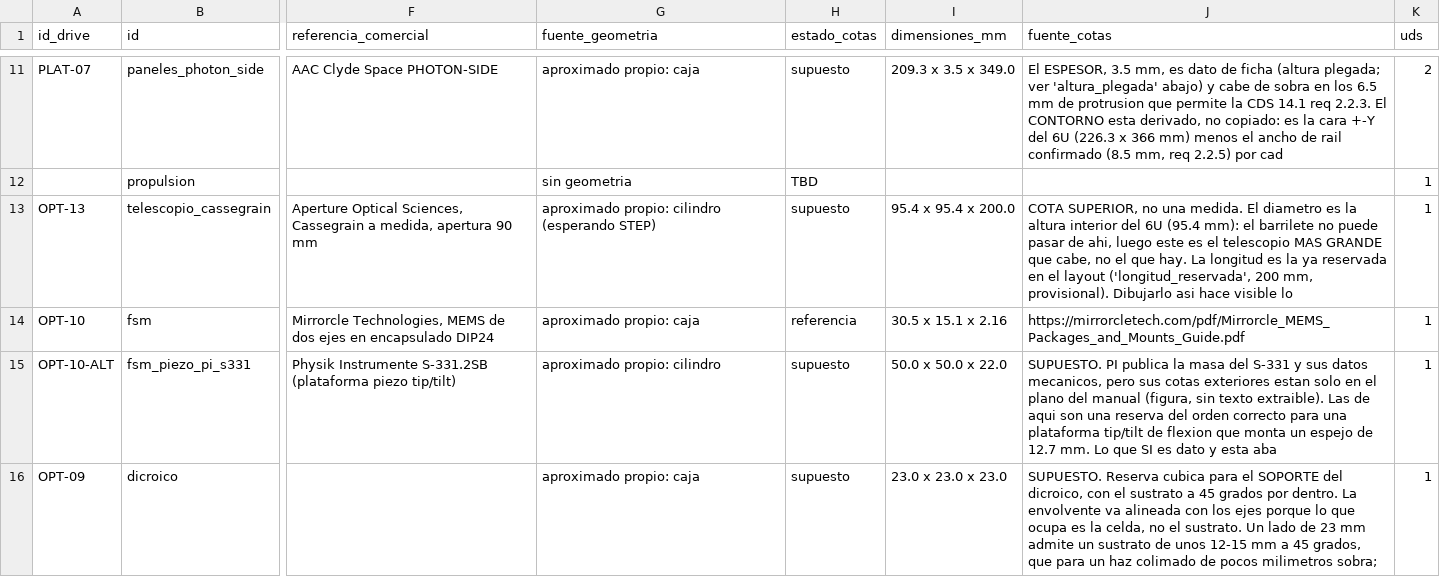
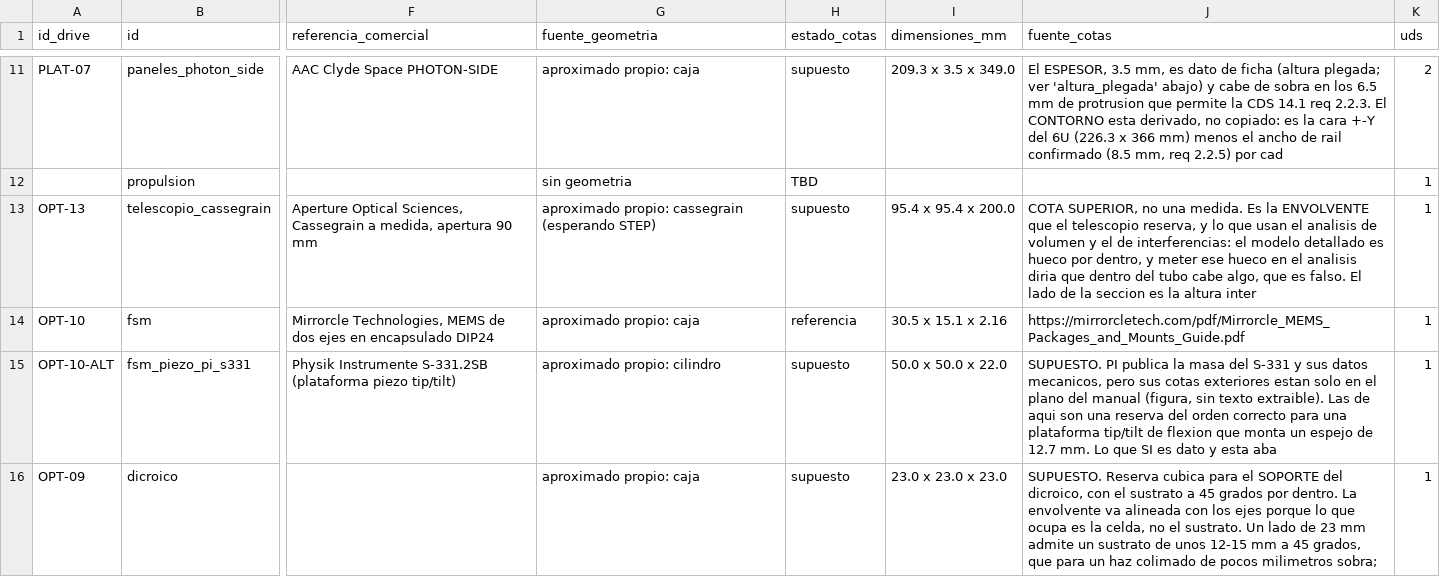
Before and after one commit to W1Adri/3D-Clau-Design, a CSV file: reports/components_status.csv, drawn as a sheet; only a part is shown, gaps mark what is left out; the diff names each change by its address in the sheet, - before the commit and + after, or states it on an @@ line.

```diff
--- a/reports/components_status.csv
+++ b/reports/components_status.csv
-G13 (fuente_geometria): aproximado propio: cilindro (esperando STEP)
+G13 (fuente_geometria): aproximado propio: cassegrain (esperando STEP)
-J13 (fuente_cotas): …una medida. El diametro es la altura interior del 6U (95.4 mm): el barrilete no puede pasar de ahi, luego este es el telescopio MAS GRANDE que cabe, no el que hay. La longitud es la ya reservada en el layout ('longitud_reservada', 200 mm, provisional). Dibujarlo asi hace visible lo
+J13 (fuente_cotas): …una medida. Es la ENVOLVENTE que el telescopio reserva, y lo que usan el analisis de volumen y el de interferencias: el modelo detallado es hueco por dentro, y meter ese hueco en el analisis diria que dentro del tubo cabe algo, que es falso. El lado de la seccion es la altura inter
```
Also changed, not shown: 47 other files.
